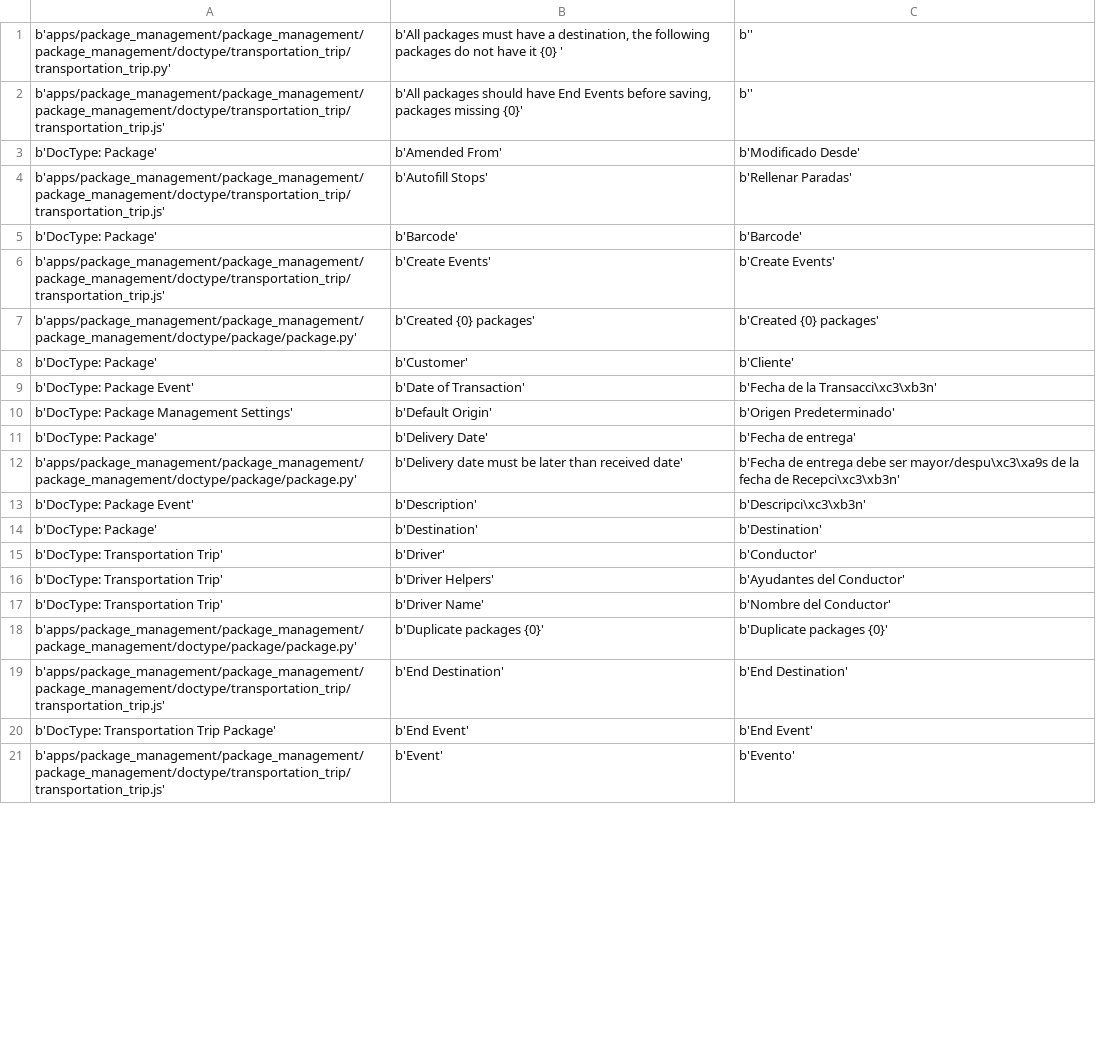
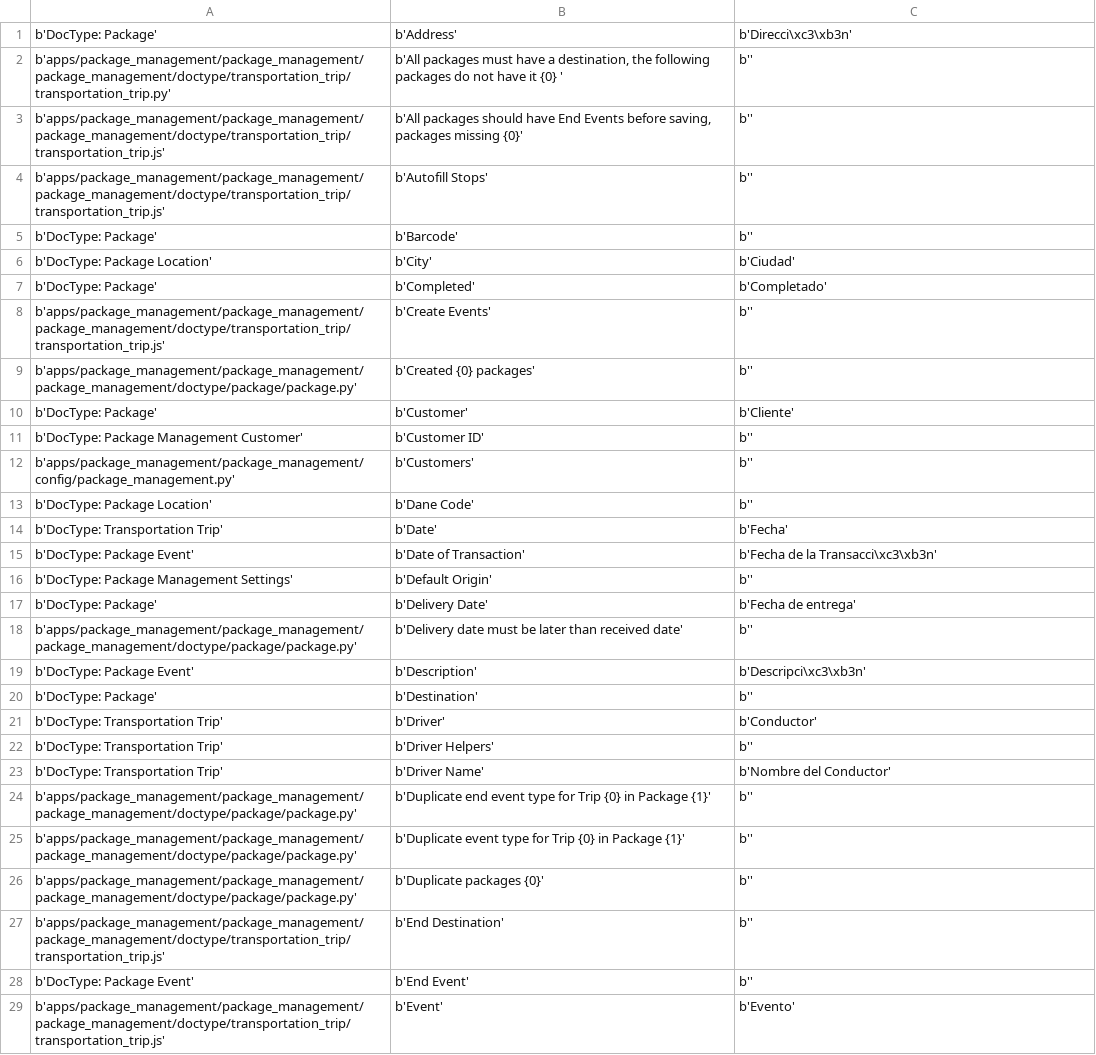
Before and after one commit to muniter/package_management, a CSV file: package_management/translations/es-CO.csv, drawn as a sheet; only a part is shown; the diff covers the shown part only.

```diff
--- a/package_management/translations/es-CO.csv
+++ b/package_management/translations/es-CO.csv
@@ -1,21 +1,29 @@
+b'DocType: Package',b'Address',b'Direcci\xc3\xb3n'
 b'apps/package_management/package_management/package_management/doctype/transportation_trip/transportation_trip.py',"b'All packages must have a destination, the following packages do not have it {0} '",b''
 b'apps/package_management/package_management/package_management/doctype/transportation_trip/transportation_trip.js',"b'All packages should have End Events before saving, packages missing {0}'",b''
-b'DocType: Package',b'Amended From',b'Modificado Desde'
-b'apps/package_management/package_management/package_management/doctype/transportation_trip/transportation_trip.js',b'Autofill Stops',b'Rellenar Paradas'
-b'DocType: Package',b'Barcode',b'Barcode'
-b'apps/package_management/package_management/package_management/doctype/transportation_trip/transportation_trip.js',b'Create Events',b'Create Events'
-b'apps/package_management/package_management/package_management/doctype/package/package.py',b'Created {0} packages',b'Created {0} packages'
+b'apps/package_management/package_management/package_management/doctype/transportation_trip/transportation_trip.js',b'Autofill Stops',b''
+b'DocType: Package',b'Barcode',b''
+b'DocType: Package Location',b'City',b'Ciudad'
+b'DocType: Package',b'Completed',b'Completado'
+b'apps/package_management/package_management/package_management/doctype/transportation_trip/transportation_trip.js',b'Create Events',b''
+b'apps/package_management/package_management/package_management/doctype/package/package.py',b'Created {0} packages',b''
 b'DocType: Package',b'Customer',b'Cliente'
+b'DocType: Package Management Customer',b'Customer ID',b''
+b'apps/package_management/package_management/config/package_management.py',b'Customers',b''
+b'DocType: Package Location',b'Dane Code',b''
+b'DocType: Transportation Trip',b'Date',b'Fecha'
 b'DocType: Package Event',b'Date of Transaction',b'Fecha de la Transacci\xc3\xb3n'
-b'DocType: Package Management Settings',b'Default Origin',b'Origen Predeterminado'
+b'DocType: Package Management Settings',b'Default Origin',b''
 b'DocType: Package',b'Delivery Date',b'Fecha de entrega'
-b'apps/package_management/package_management/package_management/doctype/package/package.py',b'Delivery date must be later than received date',b'Fecha de entrega debe ser mayor/despu\xc3\xa9s de la fecha de Recepci\xc3\xb3n'
+b'apps/package_management/package_management/package_management/doctype/package/package.py',b'Delivery date must be later than received date',b''
 b'DocType: Package Event',b'Description',b'Descripci\xc3\xb3n'
-b'DocType: Package',b'Destination',b'Destination'
+b'DocType: Package',b'Destination',b''
 b'DocType: Transportation Trip',b'Driver',b'Conductor'
-b'DocType: Transportation Trip',b'Driver Helpers',b'Ayudantes del Conductor'
+b'DocType: Transportation Trip',b'Driver Helpers',b''
 b'DocType: Transportation Trip',b'Driver Name',b'Nombre del Conductor'
-b'apps/package_management/package_management/package_management/doctype/package/package.py',b'Duplicate packages {0}',b'Duplicate packages {0}'
-b'apps/package_management/package_management/package_management/doctype/transportation_trip/transportation_trip.js',b'End Destination',b'End Destination'
-b'DocType: Transportation Trip Package',b'End Event',b'End Event'
+b'apps/package_management/package_management/package_management/doctype/package/package.py',b'Duplicate end event type for Trip {0} in Package {1}',b''
+b'apps/package_management/package_management/package_management/doctype/package/package.py',b'Duplicate event type for Trip {0} in Package {1}',b''
+b'apps/package_management/package_management/package_management/doctype/package/package.py',b'Duplicate packages {0}',b''
+b'apps/package_management/package_management/package_management/doctype/transportation_trip/transportation_trip.js',b'End Destination',b''
+b'DocType: Package Event',b'End Event',b''
 b'apps/package_management/package_management/package_management/doctype/transportation_trip/transportation_trip.js',b'Event',b'Evento'
```
Also changed, not shown: 27 added rows, 5 removed rows and 59 edited cells elsewhere in this file, 3 other files.
